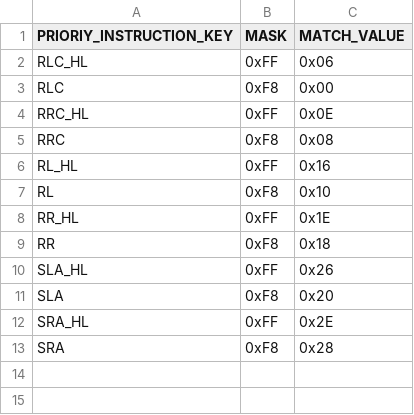
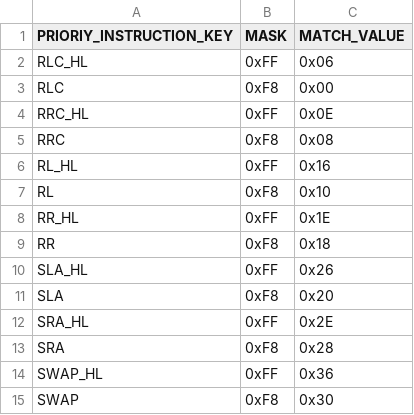
Before and after one commit to jiayeli-hualien/LotusGB, a CSV file: src/lib/include/cb_decode_table.csv, drawn as a sheet.

```diff
--- a/src/lib/include/cb_decode_table.csv
+++ b/src/lib/include/cb_decode_table.csv
@@ -13 +13,3 @@ SRA_HL, 0xFF, 0x2E
 SRA, 0xF8, 0x28
+SWAP_HL, 0xFF, 0x36
+SWAP, 0xF8, 0x30
```
Also changed, not shown: src/lib/include/cb_instruction_table.csv, 2 other files.
